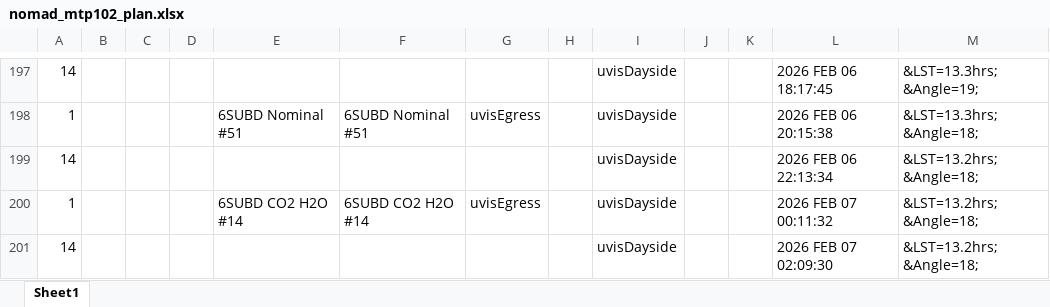
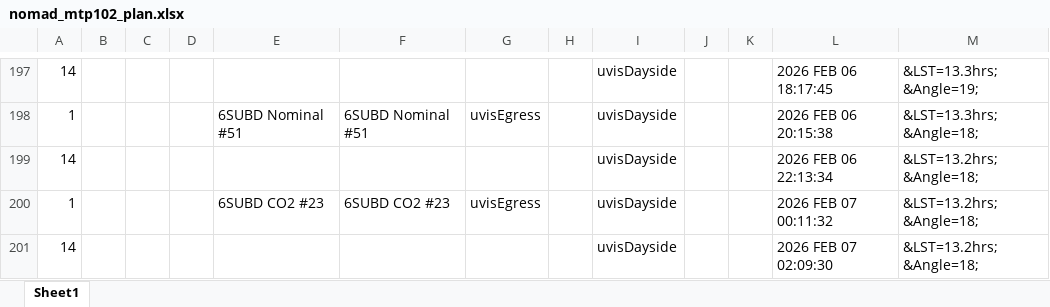
Before and after one commit to irthomas/nomad_obs, an Excel workbook: observations/orbit_plans/mtp102/nomad_mtp102_plan.xlsx, sheet Sheet1, drawn as a sheet; only a part is shown, gaps mark what is left out; values as stored, in another font and other column widths than the file's, no cell formats; the diff covers the shown part only; the diff names each change by its address in the sheet, - before the commit and + after, or states it on an @@ line.

```diff
--- a/observations/orbit_plans/mtp102/nomad_mtp102_plan.xlsx (sheet Sheet1)
+++ b/observations/orbit_plans/mtp102/nomad_mtp102_plan.xlsx (sheet Sheet1)
-E200: 6SUBD CO2 H2O #14
+E200: 6SUBD CO2 #23
-F200: 6SUBD CO2 H2O #14
+F200: 6SUBD CO2 #23
```
Also changed, not shown: 34 edited cells elsewhere in this sheet, cell formats, observations/orbit_plans/mtp102/nomad_mtp102_plan_generic.xlsx, 23 other files.
